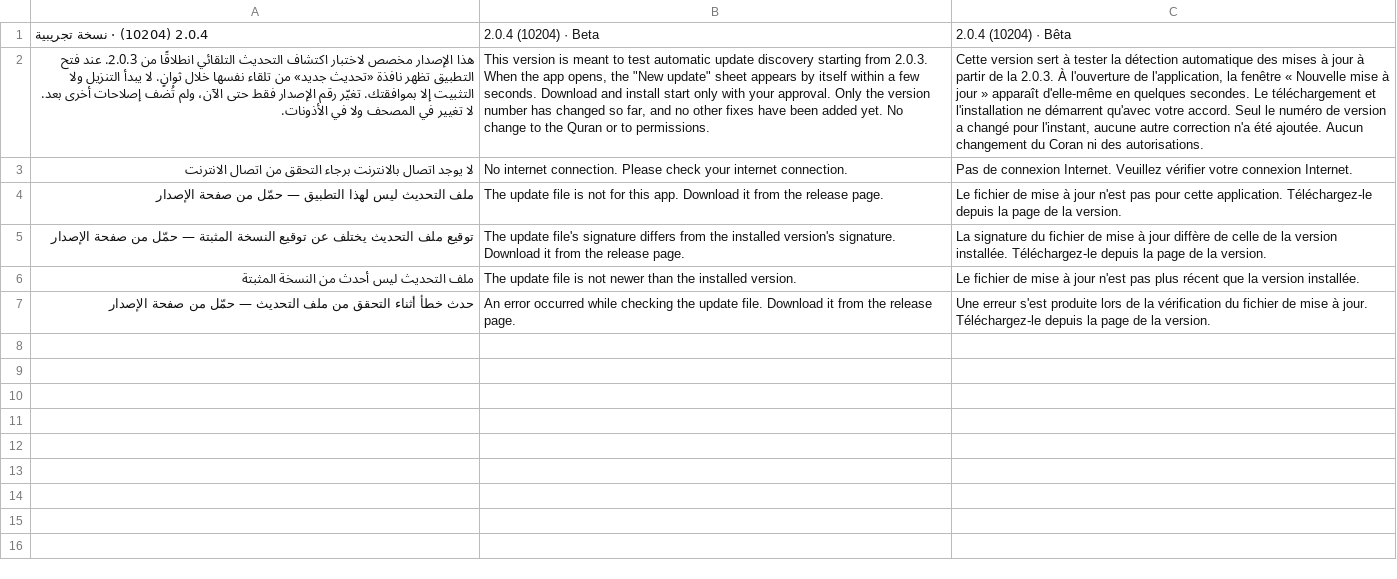
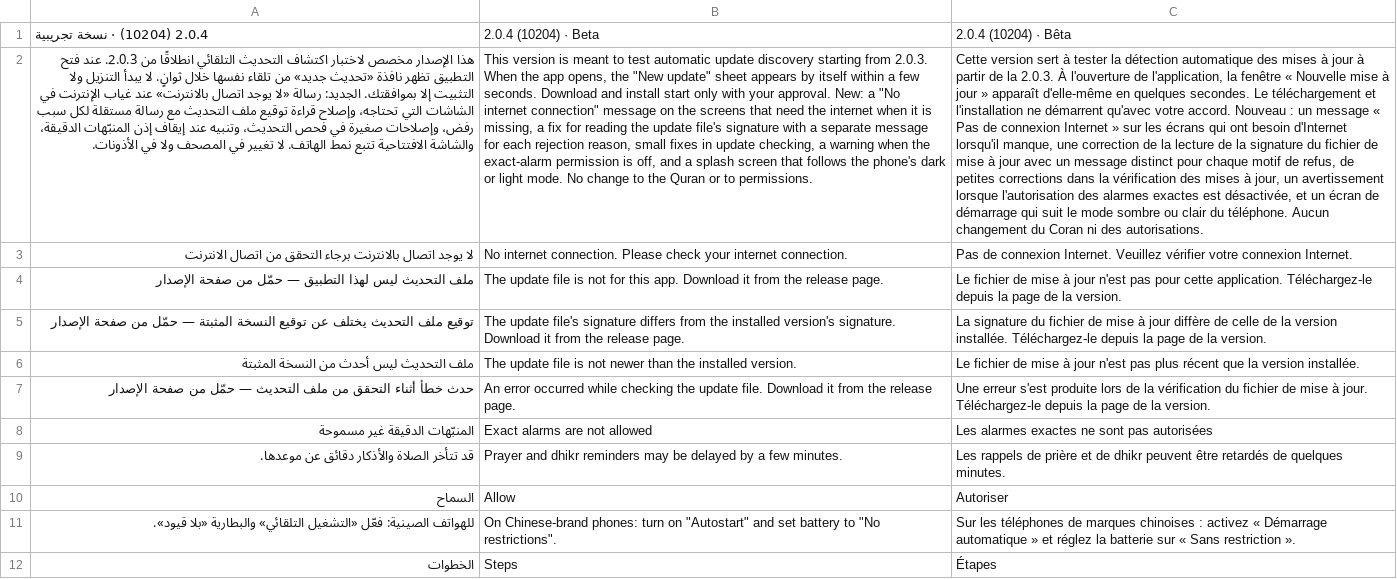
Before and after one commit to alsaer-app/alsaer, a TSV file: docs/i18n/chunks/10204-version-bump.tsv, drawn as a sheet; the diff names each change by its address in the sheet, - before the commit and + after, or states it on an @@ line.

Commit message:
2.0.4: exact-alarm warning bar, splash follows phone dark/light mode, what's-new text; test

```diff
--- a/docs/i18n/chunks/10204-version-bump.tsv
+++ b/docs/i18n/chunks/10204-version-bump.tsv
-A2: …إلا بموافقتك. تغيّر رقم الإصدار فقط حتى الآن، ولم تُضف إصلاحات أخرى بعد. لا تغيير…
+A2: …إلا بموافقتك. الجديد: رسالة «لا يوجد اتصال بالانترنت» عند غياب الإنترنت في الشاشات التي تحتاجه، وإصلاح قراءة توقيع ملف التحديث مع رسالة مستقلة لكل سبب رفض، وإصلاحات صغيرة في فحص التحديث، وتنبيه عند إيقاف إذن المنبّهات الدقيقة، والشاشة الافتتاحية تتبع نمط الهاتف. لا تغيير…
-B2: …your approval. Only the version number has changed so far, and no other fixes have been added yet. No change…
+B2: …your approval. New: a "No internet connection" message on the screens that need the internet when it is missing, a fix for reading the update file's signature with a separate message for each rejection reason, small fixes in update checking, a warning when the exact-alarm permission is off, and a splash screen that follows the phone's dark or light mode. No change…
-C2: …votre accord. Seul le numéro de version a changé pour l'instant, aucune autre correction n'a été ajoutée. Aucun changement…
+C2: …votre accord. Nouveau : un message « Pas de connexion Internet » sur les écrans qui ont besoin d'Internet lorsqu'il manque, une correction de la lecture de la signature du fichier de mise à jour avec un message distinct pour chaque motif de refus, de petites corrections dans la vérification des mises à jour, un avertissement lorsque l'autorisation des alarmes exactes est désactivée, et un écran de démarrage qui suit le mode sombre ou clair du téléphone. Aucun changement…
+row 8: المنبّهات الدقيقة غير مسموحة | Exact alarms are not allowed | Les alarmes exactes ne sont pas autorisées
+row 9: قد تتأخر الصلاة والأذكار دقائق عن موعدها. | Prayer and dhikr reminders may be delayed by a few minutes. | Les rappels de prière et de dhikr peuvent être retardés de quelques minutes.
+row 10: السماح | Allow | Autoriser
+row 11: للهواتف الصينية: فعّل «التشغيل التلقائي» والبطارية «بلا قيود». | On Chinese-brand phones: turn on "Autostart" and set battery to "No restrictions". | Sur les téléphones de marques chinoises : activez « Démarrage automatique » et réglez la batterie sur « Sans restriction ».
+row 12: الخطوات | Steps | Étapes
```
Also changed, not shown: 14 other files.
